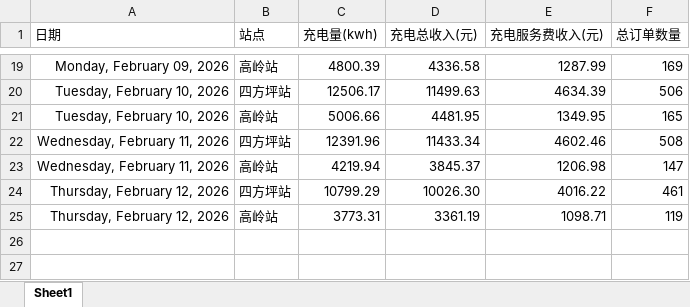
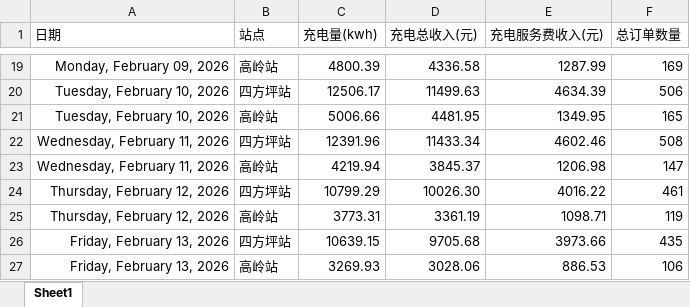
Before and after one commit to jiangnanwaw/my-page, an Excel workbook: data/daydata.xlsx, sheet Sheet1, drawn as a sheet; only a part is shown, gaps mark what is left out; values as stored, in another font and other column widths than the file's, no borders; the diff names each change by its address in the sheet, - before the commit and + after, or states it on an @@ line.

```diff
--- a/data/daydata.xlsx (sheet Sheet1)
+++ b/data/daydata.xlsx (sheet Sheet1)
+row 26: Friday, February 13, 2026 | 四方坪站 | 10639.15 | 9705.68 | 3973.66 | 435
+row 27: Friday, February 13, 2026 | 高岭站 | 3269.93 | 3028.06 | 886.53 | 106
```
Also changed, not shown: data/homepage.xlsx.
